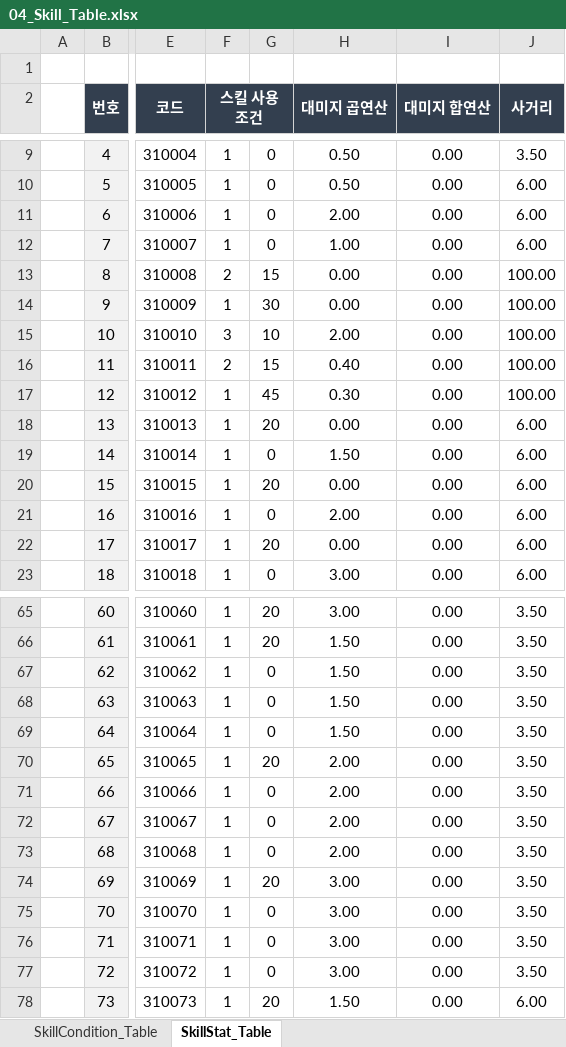
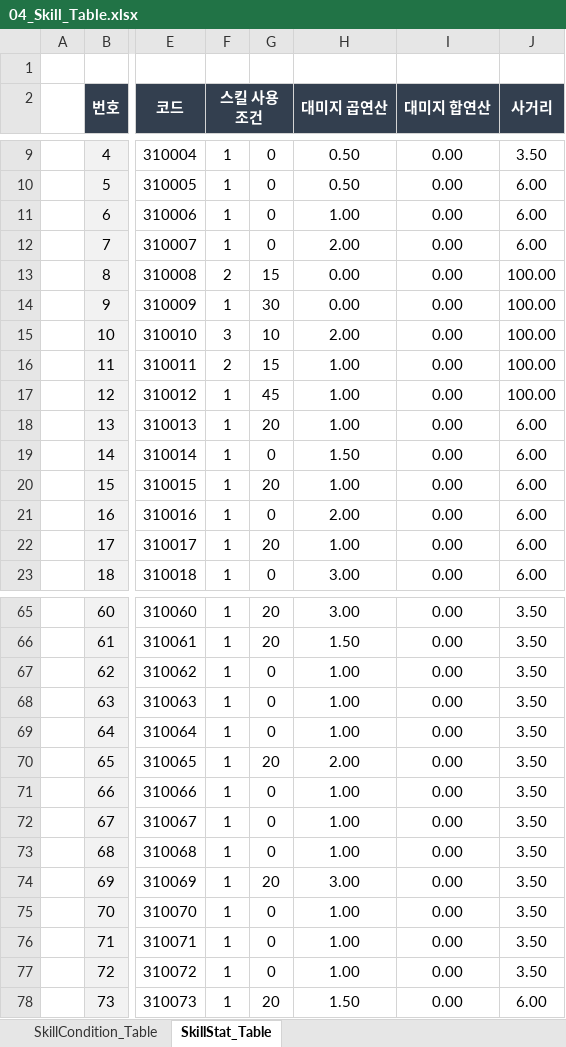
Before and after one commit to kimmk1533/DefensiveDungeon, an Excel workbook: Documents/Table_List/04_Skill_Table.xlsx, sheet SkillStat_Table, drawn as a sheet; only a part is shown, gaps mark what is left out; values as stored, in another font and other column widths than the file's, no borders; the diff covers the shown part only; the diff names each change by its address in the sheet, - before the commit and + after, or states it on an @@ line.

```diff
--- a/Documents/Table_List/04_Skill_Table.xlsx (sheet SkillStat_Table)
+++ b/Documents/Table_List/04_Skill_Table.xlsx (sheet SkillStat_Table)
-H11 (대미지 곱연산): 2.00
+H11 (대미지 곱연산): 1.00
-H12 (대미지 곱연산): 1.00
+H12 (대미지 곱연산): 2.00
-H16 (대미지 곱연산): 0.40
+H16 (대미지 곱연산): 1.00
-H17 (대미지 곱연산): 0.30
+H17 (대미지 곱연산): 1.00
-H18 (대미지 곱연산): 0.00
+H18 (대미지 곱연산): 1.00
-H20 (대미지 곱연산): 0.00
+H20 (대미지 곱연산): 1.00
-H22 (대미지 곱연산): 0.00
+H22 (대미지 곱연산): 1.00
-H67:H69 (대미지 곱연산): 1.50
+H67:H69 (대미지 곱연산): 1.00
-H71:H73 (대미지 곱연산): 2.00
+H71:H73 (대미지 곱연산): 1.00
-H75:H77 (대미지 곱연산): 3.00
+H75:H77 (대미지 곱연산): 1.00
```
Also changed, not shown: 30 edited cells elsewhere in this sheet, Documents/Table_List/02_Tower_Table.xlsx, 4 other files.
